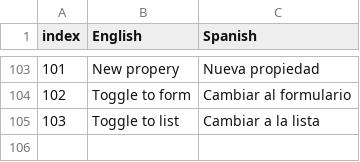
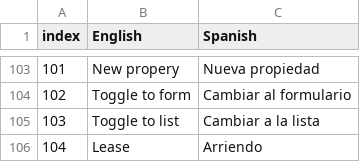
Before and after one commit to FierSet/EstateFlow, a CSV file: wwwroot/text_and_labels/coments.csv, drawn as a sheet; only a part is shown, gaps mark what is left out.

Commit message:
add Lease

```diff
--- a/wwwroot/text_and_labels/coments.csv
+++ b/wwwroot/text_and_labels/coments.csv
@@ -105 +105,2 @@ index,English,Spanish
 103,Toggle to list,Cambiar a la lista
+104,Lease,Arriendo
```
Also changed, not shown: 54 other files.
